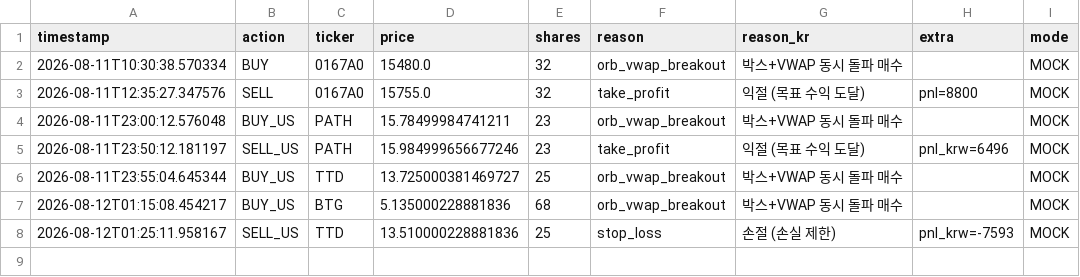
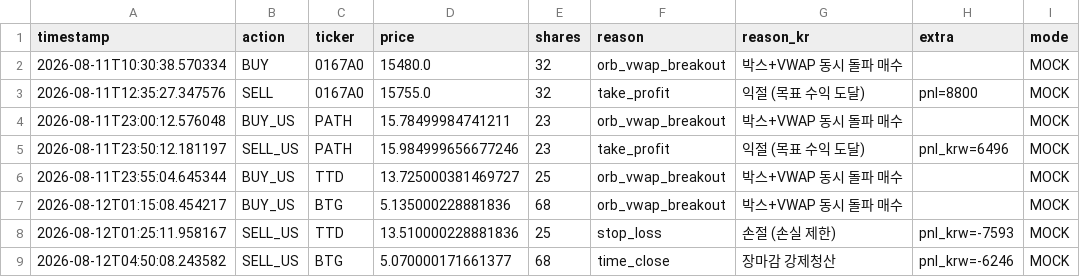
Before and after one commit to mypride5315/stocktraining, a CSV file: Order/order_log_2026_08_11.csv, drawn as a sheet.

```diff
--- a/Order/order_log_2026_08_11.csv
+++ b/Order/order_log_2026_08_11.csv
@@ -8 +8,2 @@
 2026-08-12T01:25:11.958167,SELL_US,TTD,13.510000228881836,25,stop_loss,손절 (손실 제한),pnl_krw=-7593,MOCK
+2026-08-12T04:50:08.243582,SELL_US,BTG,5.070000171661377,68,time_close,장마감 강제청산,pnl_krw=-6246,MOCK
```
Also changed, not shown: 1 other file.
